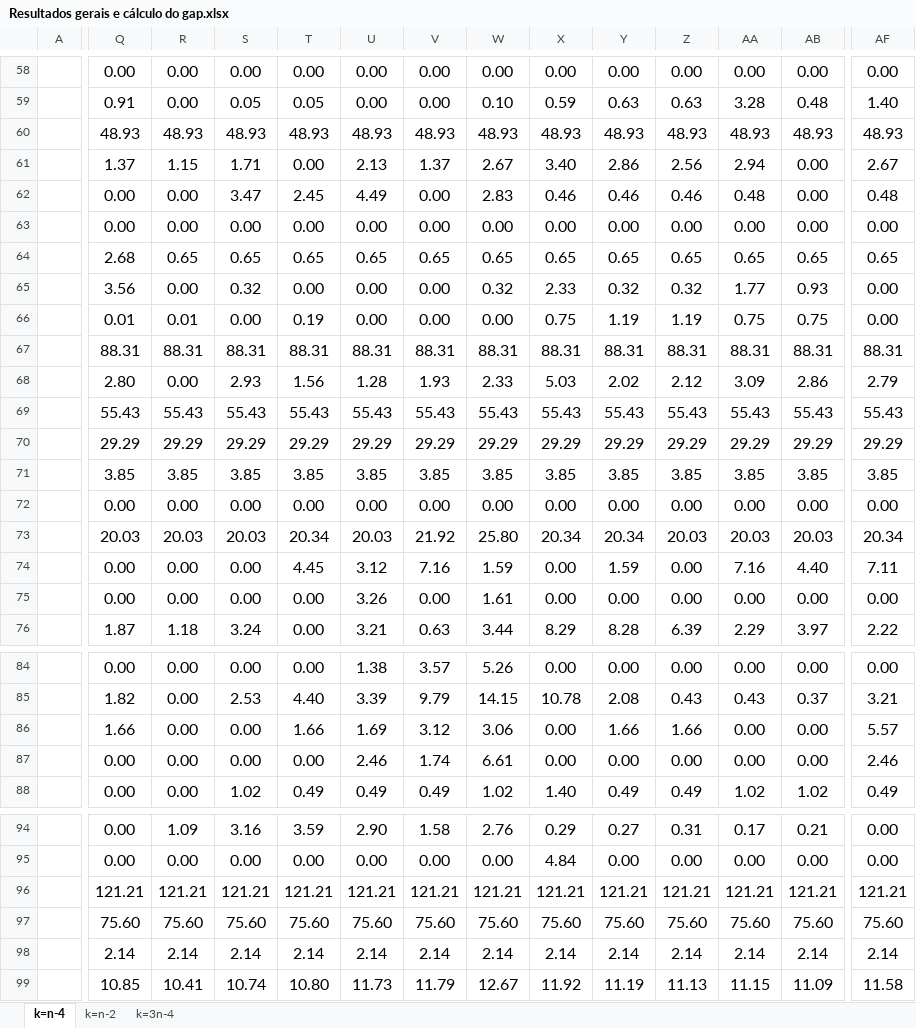
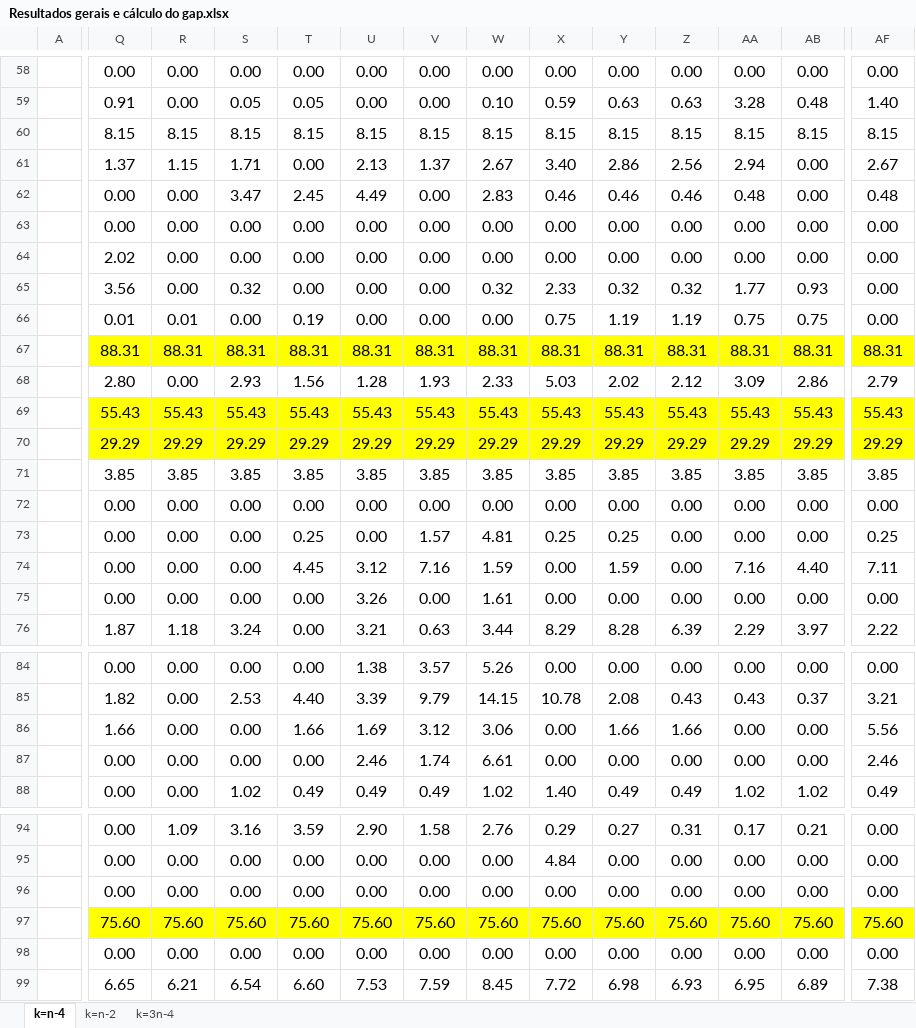
Before and after one commit to PauloDezingrini/Iniciacao-Cientifica, an Excel workbook: Arquivos/Resultados/Resultados gerais e cálculo do gap.xlsx, sheet k=n-4, drawn as a sheet; only a part is shown, gaps mark what is left out; values as stored, in another font and other column widths than the file's, no borders; charts and pictures and conditional formats not drawn; removed rows and columns are numbered as before the commit, all else as after; rows hold the shown columns only; the diff covers the shown part only; the diff names each change by its address in the sheet, - before the commit and + after, or states it on an @@ line.

```diff
--- a/Arquivos/Resultados/Resultados gerais e cálculo do gap.xlsx (sheet k=n-4)
+++ b/Arquivos/Resultados/Resultados gerais e cálculo do gap.xlsx (sheet k=n-4)
-row 60:  | 48.93 | 48.93 | 48.93 | 48.93 | 48.93 | 48.93 | 48.93 | 48.93 | 48.93 | 48.93 | 48.93 | 48.93 | 48.93
+row 60:  | 8.15 | 8.15 | 8.15 | 8.15 | 8.15 | 8.15 | 8.15 | 8.15 | 8.15 | 8.15 | 8.15 | 8.15 | 8.15
-row 64:  | 2.68 | 0.65 | 0.65 | 0.65 | 0.65 | 0.65 | 0.65 | 0.65 | 0.65 | 0.65 | 0.65 | 0.65 | 0.65
+row 64:  | 2.02 | 0.00 | 0.00 | 0.00 | 0.00 | 0.00 | 0.00 | 0.00 | 0.00 | 0.00 | 0.00 | 0.00 | 0.00
-Q67:AF67 fill: none
+Q67:AF67 fill: #FFFF00
-Q69:AF70 fill: none
+Q69:AF70 fill: #FFFF00
-row 73:  | 20.03 | 20.03 | 20.03 | 20.34 | 20.03 | 21.92 | 25.80 | 20.34 | 20.34 | 20.03 | 20.03 | 20.03 | 20.34
+row 73:  | 0.00 | 0.00 | 0.00 | 0.25 | 0.00 | 1.57 | 4.81 | 0.25 | 0.25 | 0.00 | 0.00 | 0.00 | 0.25
-AF86: 5.57
+AF86: 5.56
-row 96:  | 121.21 | 121.21 | 121.21 | 121.21 | 121.21 | 121.21 | 121.21 | 121.21 | 121.21 | 121.21 | 121.21 | 121.21 | 121.21
+row 96:  | 0.00 | 0.00 | 0.00 | 0.00 | 0.00 | 0.00 | 0.00 | 0.00 | 0.00 | 0.00 | 0.00 | 0.00 | 0.00
-Q97:AF97 fill: none
+Q97:AF97 fill: #FFFF00
-row 98:  | 2.14 | 2.14 | 2.14 | 2.14 | 2.14 | 2.14 | 2.14 | 2.14 | 2.14 | 2.14 | 2.14 | 2.14 | 2.14
-row 99:  | 10.85 | 10.41 | 10.74 | 10.80 | 11.73 | 11.79 | 12.67 | 11.92 | 11.19 | 11.13 | 11.15 | 11.09 | 11.58
+row 98:  | 0.00 | 0.00 | 0.00 | 0.00 | 0.00 | 0.00 | 0.00 | 0.00 | 0.00 | 0.00 | 0.00 | 0.00 | 0.00
+row 99:  | 6.65 | 6.21 | 6.54 | 6.60 | 7.53 | 7.59 | 8.45 | 7.72 | 6.98 | 6.93 | 6.95 | 6.89 | 7.38
```
Also changed, not shown: 15 edited cells and cell formats elsewhere in this sheet, sheet k=n-2, sheet k=3n-4, formulas that keep their value, charts or pictures, 1 other file.
